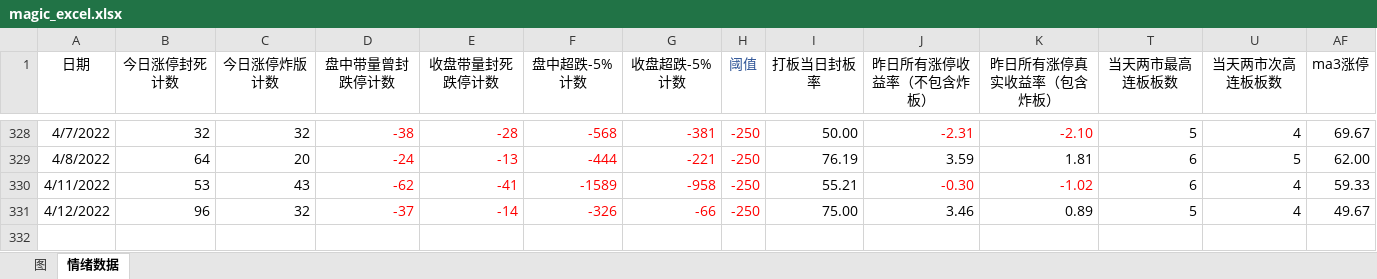
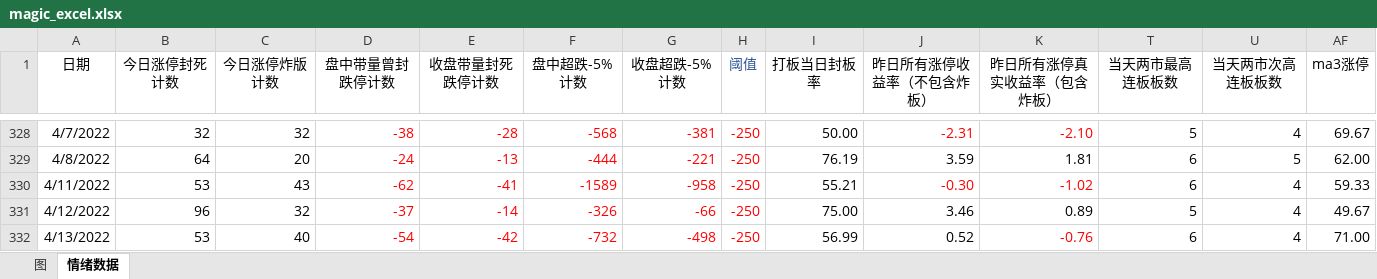
Before and after one commit to Ghost2016/stockDetailQuery, an Excel workbook: magic_excel.xlsx, sheet 情绪数据, drawn as a sheet; only a part is shown, gaps mark what is left out; values as stored, in another font and other column widths than the file's, no borders; conditional formats not drawn; rows hold the shown columns only; the diff names each change by its address in the sheet, - before the commit and + after, or states it on an @@ line.

Commit message:
fix: magic_excel_202204013

```diff
--- a/magic_excel.xlsx (sheet 情绪数据)
+++ b/magic_excel.xlsx (sheet 情绪数据)
+row 332: 4/13/2022 | 53 | 40 | -54 | -42 | -732 | -498 | -250 | 56.99 | 0.52 | -0.76 | 6 | 4 | 71.00
```
Also changed, not shown: charts or pictures.
